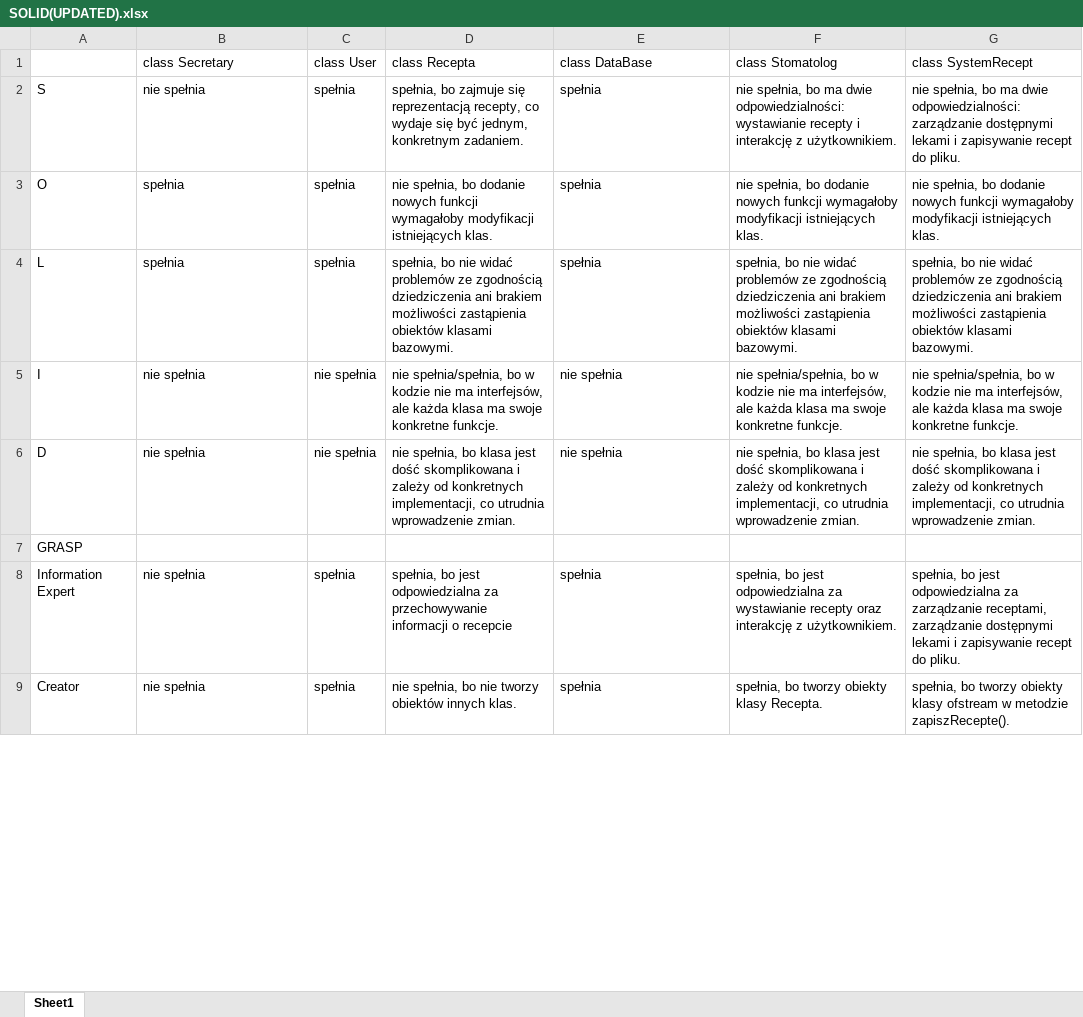
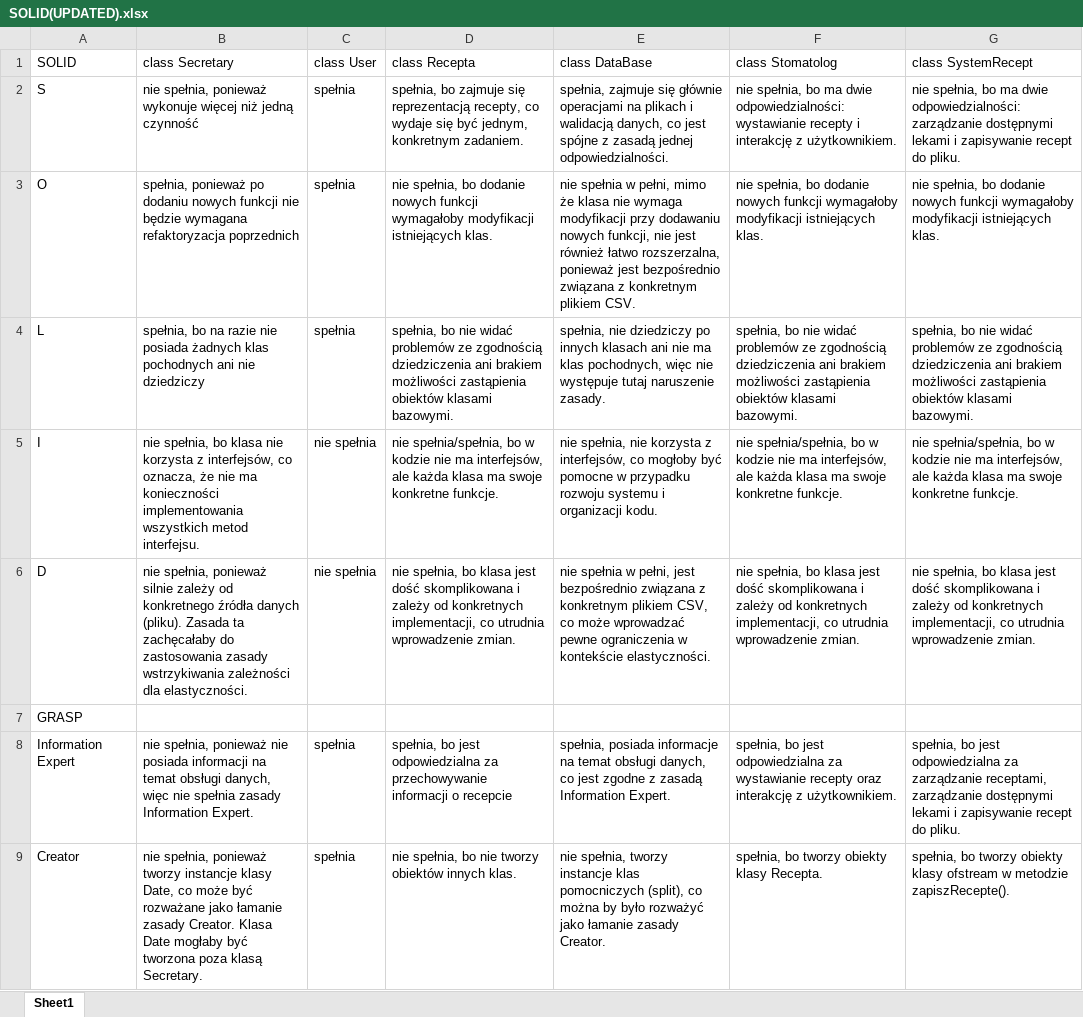
Before and after one commit to jsadlowskiAGH/Sadlowski_IO_AGH, an Excel workbook: SOLID(UPDATED).xlsx, sheet Sheet1, drawn as a sheet; only a part is shown; values as stored, in another font and other column widths than the file's, no borders; the diff covers the shown part only; the diff names each change by its address in the sheet, - before the commit and + after, or states it on an @@ line.

Commit message:
SOLID and GRASP
Updated class Secretary and DataBase

```diff
--- a/SOLID(UPDATED).xlsx (sheet Sheet1)
+++ b/SOLID(UPDATED).xlsx (sheet Sheet1)
-A1: (empty)
+A1: SOLID
-B2 (class Secretary): nie spełnia
+B2 (class Secretary): nie spełnia, ponieważ wykonuje więcej niż jedną czynność
-E2 (class DataBase): spełnia
+E2 (class DataBase): spełnia, zajmuje się głównie operacjami na plikach i walidacją danych, co jest spójne z zasadą jednej odpowiedzialności.
-B3 (class Secretary): spełnia
+B3 (class Secretary): spełnia, ponieważ po dodaniu nowych funkcji nie będzie wymagana refaktoryzacja poprzednich
-E3 (class DataBase): spełnia
+E3 (class DataBase): nie spełnia w pełni, mimo że klasa nie wymaga modyfikacji przy dodawaniu nowych funkcji, nie jest również łatwo rozszerzalna, ponieważ jest bezpośrednio związana z konkretnym plikiem CSV.
-B4 (class Secretary): spełnia
+B4 (class Secretary): spełnia, bo na razie nie posiada żadnych klas pochodnych ani nie dziedziczy
-E4 (class DataBase): spełnia
+E4 (class DataBase): spełnia, nie dziedziczy po innych klasach ani nie ma klas pochodnych, więc nie występuje tutaj naruszenie zasady.
-B5 (class Secretary): nie spełnia
+B5 (class Secretary): nie spełnia, bo klasa nie korzysta z interfejsów, co oznacza, że nie ma konieczności implementowania wszystkich metod interfejsu.
-E5 (class DataBase): nie spełnia
+E5 (class DataBase): nie spełnia, nie korzysta z interfejsów, co mogłoby być pomocne w przypadku rozwoju systemu i organizacji kodu.
-B6 (class Secretary): nie spełnia
+B6 (class Secretary): nie spełnia, ponieważ silnie zależy od konkretnego źródła danych (pliku). Zasada ta zachęcałaby do zastosowania zasady wstrzykiwania zależności dla elastyczności.
-E6 (class DataBase): nie spełnia
+E6 (class DataBase): nie spełnia w pełni, jest bezpośrednio związana z konkretnym plikiem CSV, co może wprowadzać pewne ograniczenia w kontekście elastyczności.
-B8 (class Secretary): nie spełnia
+B8 (class Secretary): nie spełnia, ponieważ nie posiada informacji na temat obsługi danych, więc nie spełnia zasady Information Expert.
-E8 (class DataBase): spełnia
+E8 (class DataBase): spełnia, posiada informacje na temat obsługi danych, co jest zgodne z zasadą Information Expert.
-B9 (class Secretary): nie spełnia
+B9 (class Secretary): nie spełnia, ponieważ tworzy instancje klasy Date, co może być rozważane jako łamanie zasady Creator. Klasa Date mogłaby być tworzona poza klasą Secretary.
-E9 (class DataBase): spełnia
+E9 (class DataBase): nie spełnia, tworzy instancje klas pomocniczych (split), co można by było rozważyć jako łamanie zasady Creator.
```
Also changed, not shown: 14 edited cells elsewhere in this sheet.
